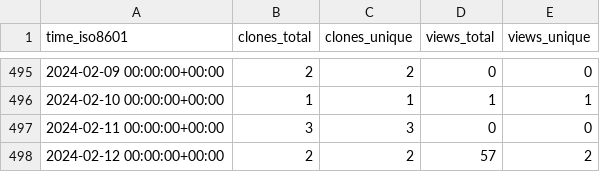
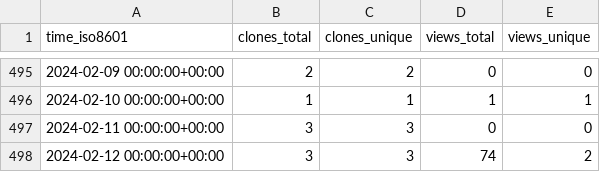
Before and after one commit to CARV-ICS-FORTH/frisbee, a CSV file: CARV-ICS-FORTH/frisbee/ghrs-data/views_clones_aggregate.csv, drawn as a sheet; only a part is shown, gaps mark what is left out.

```diff
--- a/CARV-ICS-FORTH/frisbee/ghrs-data/views_clones_aggregate.csv
+++ b/CARV-ICS-FORTH/frisbee/ghrs-data/views_clones_aggregate.csv
@@ -497,2 +497,2 @@ time_iso8601,clones_total,clones_unique,views_total,views_unique
 2024-02-11 00:00:00+00:00,3,3,0,0
-2024-02-12 00:00:00+00:00,2,2,57,2
+2024-02-12 00:00:00+00:00,3,3,74,2
```
Also changed, not shown: 1 other file.
